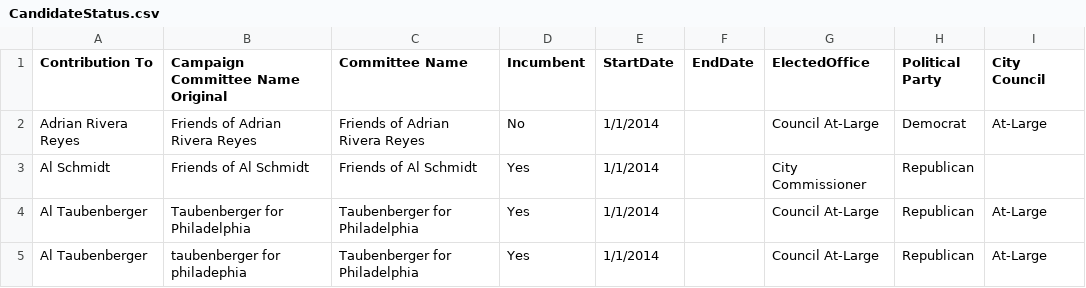
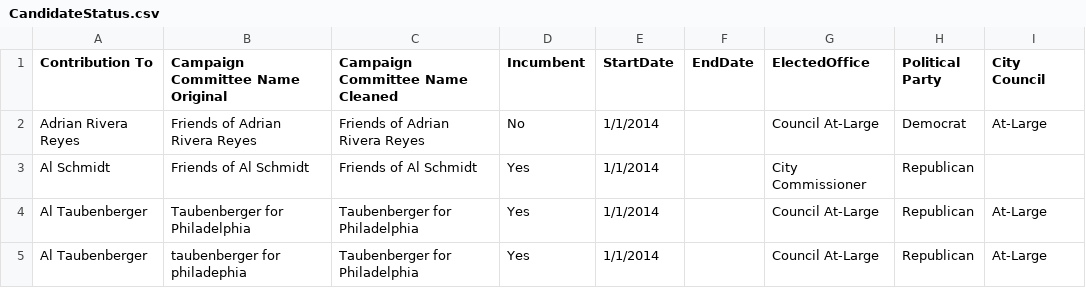
Before and after one commit to jairmeks/PhillyCampaignFinanceData, a CSV file: CandidateStatus.csv, drawn as a sheet; only a part is shown.

Commit message:
update to column names

```diff
--- a/CandidateStatus.csv
+++ b/CandidateStatus.csv
@@ -1,2 +1,2 @@
-Contribution To,Campaign Committee Name Original,Committee Name,Incumbent,StartDate,EndDate,ElectedOffice,Political Party,City Council
+Contribution To,Campaign Committee Name Original,Campaign Committee Name Cleaned,Incumbent,StartDate,EndDate,ElectedOffice,Political Party,City Council
 Adrian Rivera Reyes,Friends of Adrian Rivera Reyes,Friends of Adrian Rivera Reyes,No,1/1/2014,,Council At-Large,Democrat,At-Large
```
